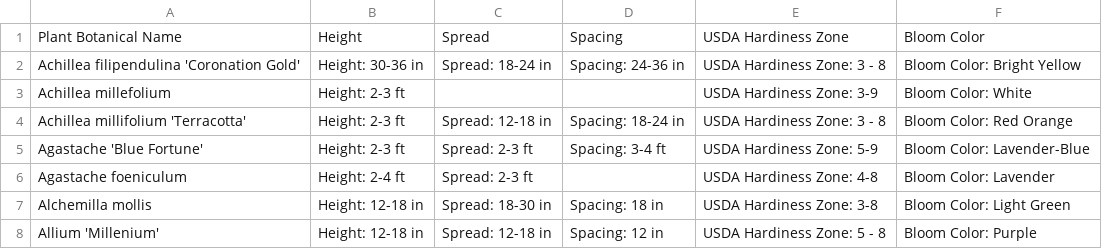
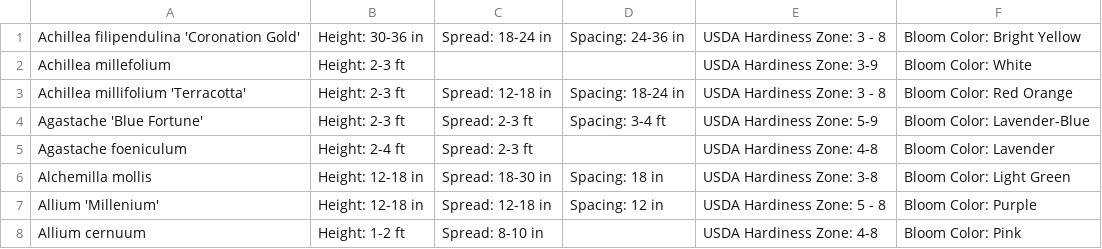
Before and after one commit to Zhenphos/GardesignerHub, a CSV file: resources/NewMoonNurseryPlants.csv, drawn as a sheet; only a part is shown; the shorter side is filled out with more unchanged rows; the diff names each change by its address in the sheet, - before the commit and + after, or states it on an @@ line.

Commit message:
changed csv to fix import and created unsanitized array of plant objects

```diff
--- a/resources/NewMoonNurseryPlants.csv
+++ b/resources/NewMoonNurseryPlants.csv
-row 1: Plant Botanical Name | Height | Spread | Spacing | USDA Hardiness Zone | Bloom Color
```
